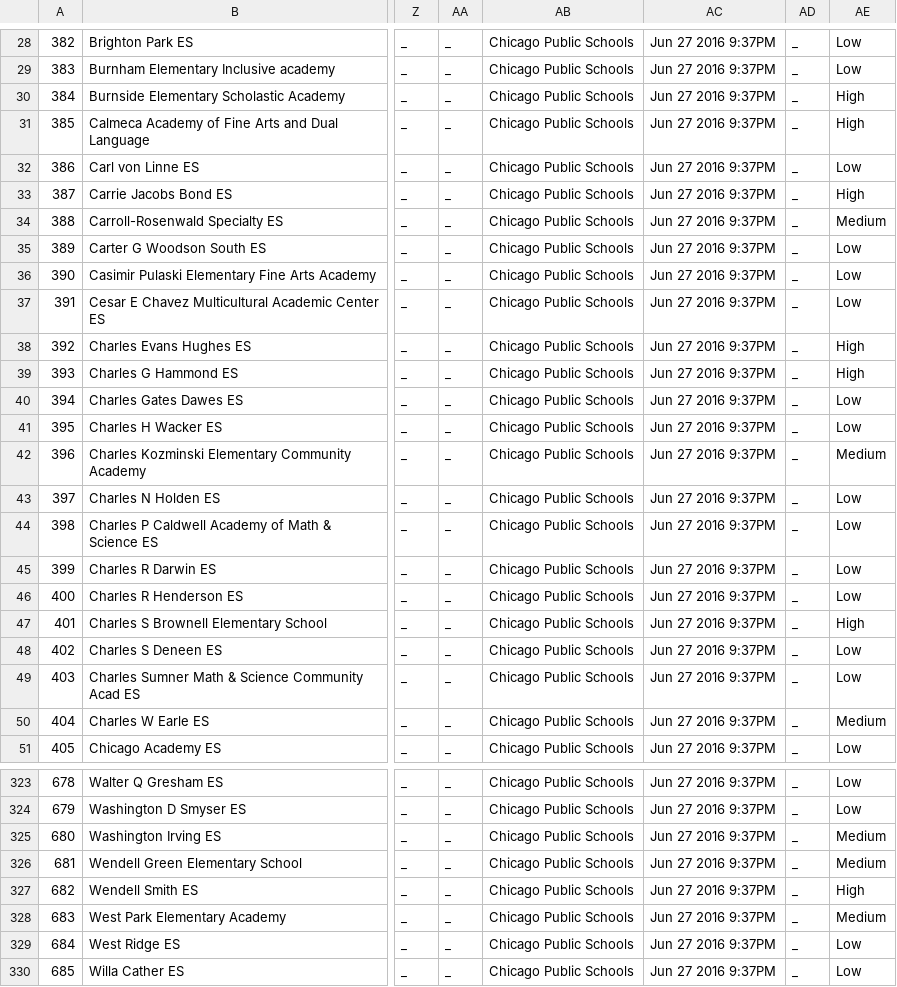
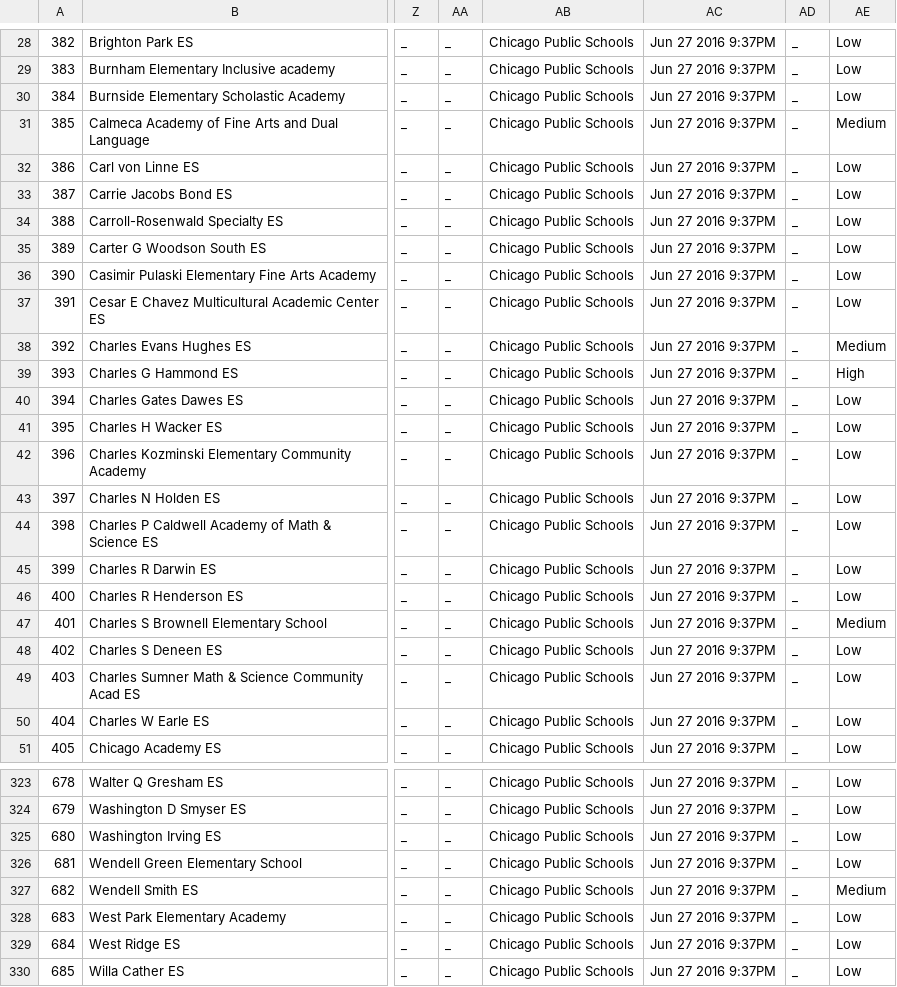
Before and after one commit to smartchicago/chicago-early-learning, a CSV file: python/ecep/export.csv, drawn as a sheet; only a part is shown, gaps mark what is left out; the diff covers the shown part only; the diff names each change by its address in the sheet, - before the commit and + after, or states it on an @@ line.

```diff
--- a/python/ecep/export.csv
+++ b/python/ecep/export.csv
-AE30: High
+AE30: Low
-AE31: High
+AE31: Medium
-AE33: High
+AE33: Low
-AE34: Medium
+AE34: Low
-AE38: High
+AE38: Medium
-AE42: Medium
+AE42: Low
-AE47: High
+AE47: Medium
-AE50: Medium
+AE50: Low
-AE325:AE326: Medium
+AE325:AE326: Low
-AE327: High
+AE327: Medium
-AE328: Medium
+AE328: Low
```
Also changed, not shown: 88 edited cells elsewhere in this file.
